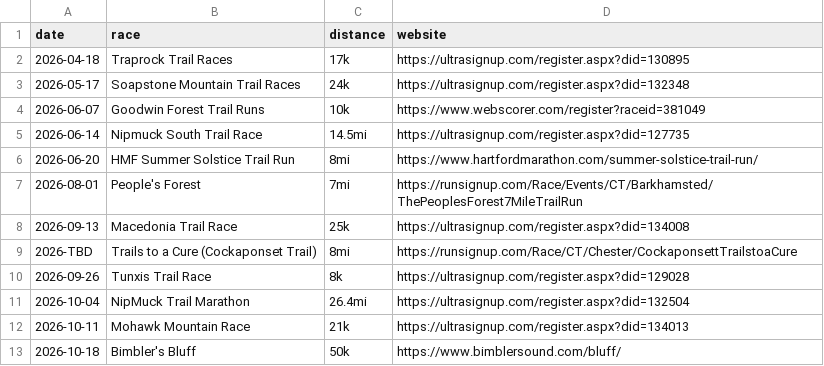
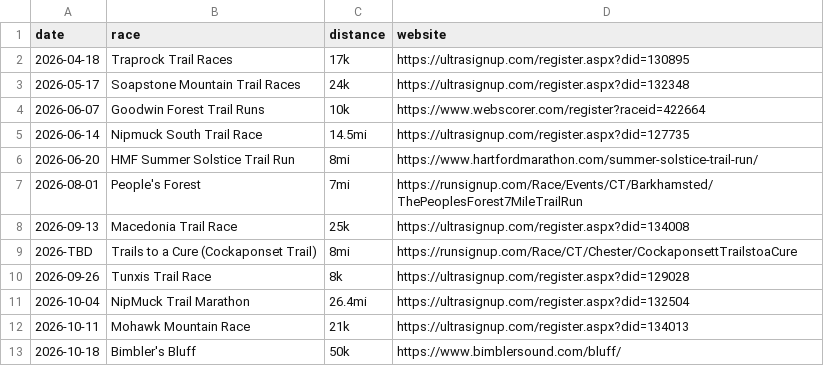
Before and after one commit to BlueBlazedTrailRunningSeries/BlueBlazedTrailRunningSeries.github.io, a CSV file: _data/races/2026.csv, drawn as a sheet.

Commit message:
Fix registration link for Goodwin Forest Trail Runs
Updated the registration link for Goodwin Forest Trail Runs.

```diff
--- a/_data/races/2026.csv
+++ b/_data/races/2026.csv
@@ -3,3 +3,3 @@ date,race,distance,website
 2026-05-17,Soapstone Mountain Trail Races,24k,https://ultrasignup.com/register.aspx?did=132348
-2026-06-07,Goodwin Forest Trail Runs,10k,https://www.webscorer.com/register?raceid=381049
+2026-06-07,Goodwin Forest Trail Runs,10k,https://www.webscorer.com/register?raceid=422664
 2026-06-14,Nipmuck South Trail Race,14.5mi,https://ultrasignup.com/register.aspx?did=127735
```
